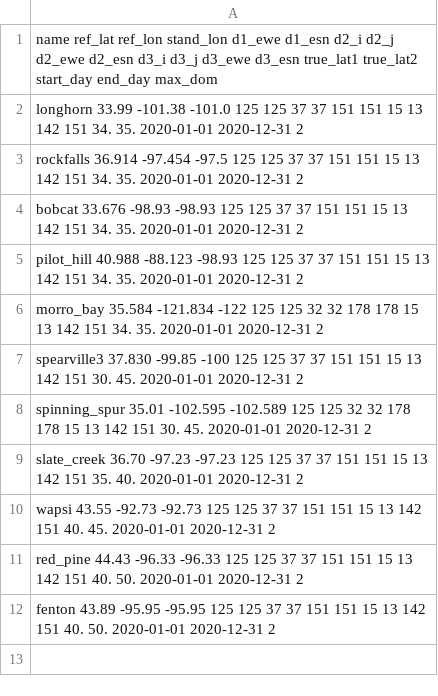
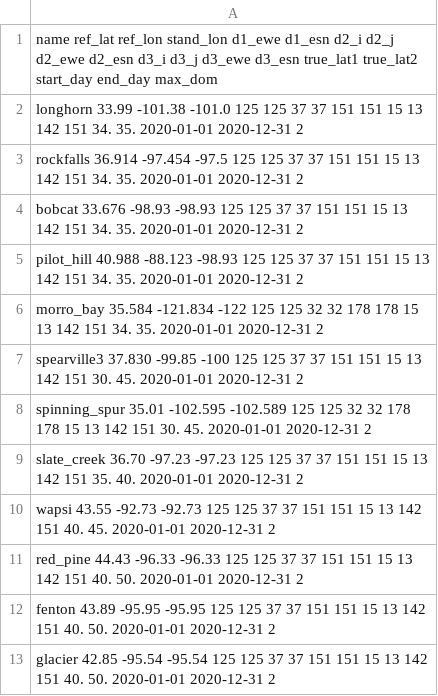
Before and after one commit to moptis/aws_wrf_tools, a CSV file: key_inputs/regions.csv, drawn as a sheet.

```diff
--- a/key_inputs/regions.csv
+++ b/key_inputs/regions.csv
@@ -12 +12,2 @@ red_pine		44.43	 -96.33     -96.33	125	125	37	37	151	151     15      13      142
 fenton                  43.89    -95.95     -95.95      125     125     37      37      151     151     15      13      142     151     40.          50.        2020-01-01  2020-12-31  2
+glacier                 42.85    -95.54     -95.54      125     125     37      37      151     151     15      13      142     151     40.          50.        2020-01-01  2020-12-31  2
```
Also changed, not shown: key_inputs/model_months.csv, key_inputs/run_indices.csv, 21 other files.
